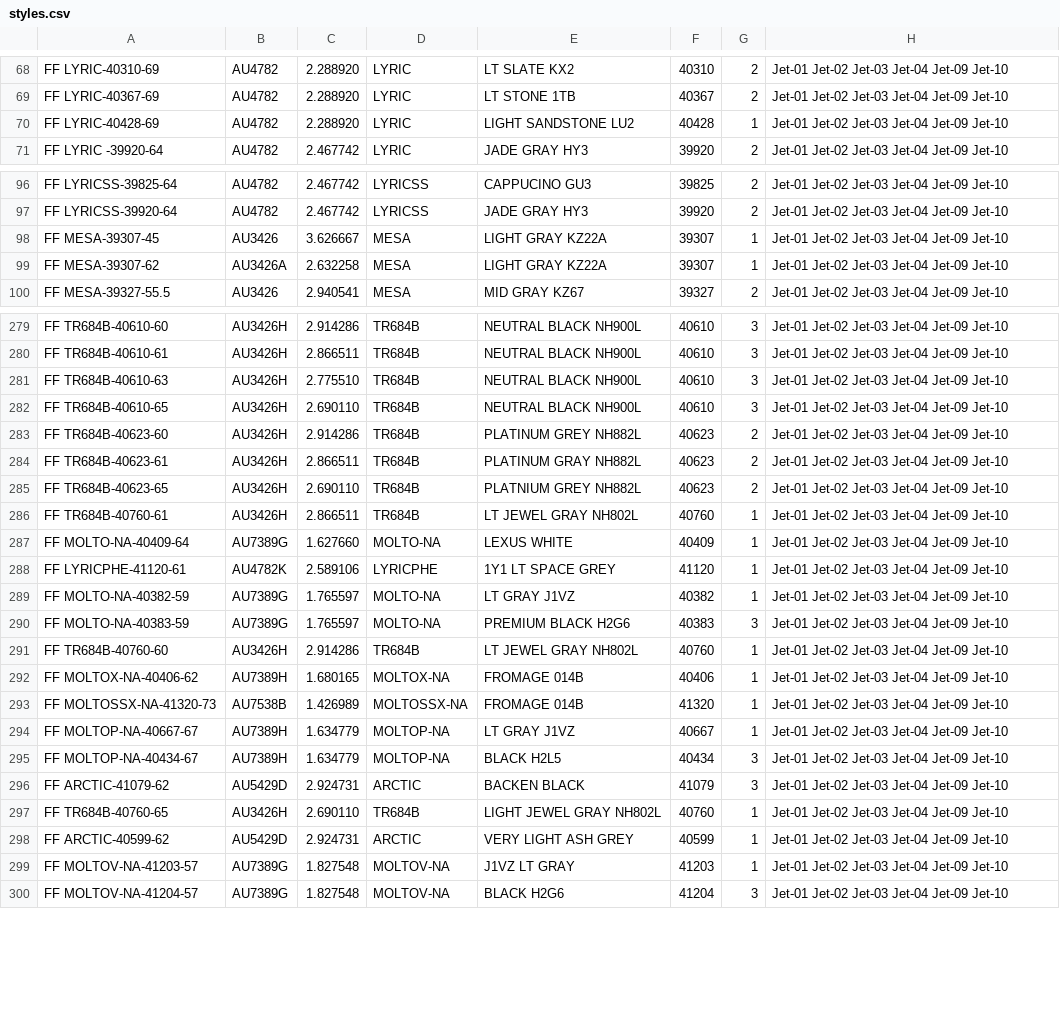
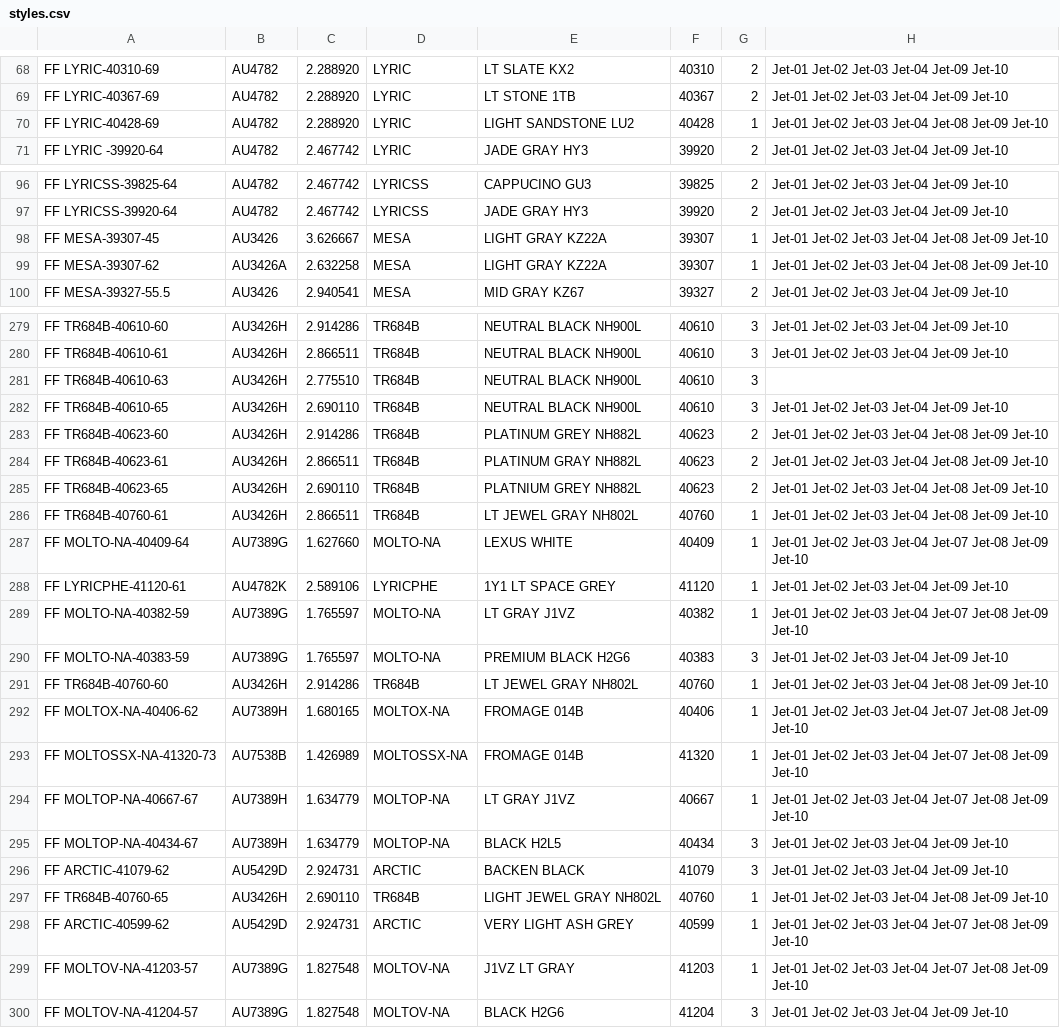
Before and after one commit to odifmonster/swmt-scheduler, a CSV file: app/style/fabric/styles.csv, drawn as a sheet; only a part is shown, gaps mark what is left out; the diff covers the shown part only.

```diff
--- a/app/style/fabric/styles.csv
+++ b/app/style/fabric/styles.csv
@@ -69,3 +69,3 @@ FF LYRIC-40310-69,AU4782,2.288920,LYRIC,LT SLATE KX2,40310,2,Jet-01 Jet-02 Jet-0
 FF LYRIC-40367-69,AU4782,2.288920,LYRIC,LT STONE 1TB,40367,2,Jet-01 Jet-02 Jet-03 Jet-04 Jet-09 Jet-10
-FF LYRIC-40428-69,AU4782,2.288920,LYRIC,LIGHT SANDSTONE LU2,40428,1,Jet-01 Jet-02 Jet-03 Jet-04 Jet-09 Jet-10
+FF LYRIC-40428-69,AU4782,2.288920,LYRIC,LIGHT SANDSTONE LU2,40428,1,Jet-01 Jet-02 Jet-03 Jet-04 Jet-08 Jet-09 Jet-10
 FF LYRIC -39920-64,AU4782,2.467742,LYRIC ,JADE GRAY HY3,39920,2,Jet-01 Jet-02 Jet-03 Jet-04 Jet-09 Jet-10
@@ -97,4 +97,4 @@ FF LYRICSS-39825-64,AU4782,2.467742,LYRICSS,CAPPUCINO GU3,39825,2,Jet-01 Jet-02
 FF LYRICSS-39920-64,AU4782,2.467742,LYRICSS,JADE GRAY HY3,39920,2,Jet-01 Jet-02 Jet-03 Jet-04 Jet-09 Jet-10
-FF MESA-39307-45,AU3426,3.626667,MESA,LIGHT GRAY KZ22A,39307,1,Jet-01 Jet-02 Jet-03 Jet-04 Jet-09 Jet-10
-FF MESA-39307-62,AU3426A,2.632258,MESA,LIGHT GRAY KZ22A,39307,1,Jet-01 Jet-02 Jet-03 Jet-04 Jet-09 Jet-10
+FF MESA-39307-45,AU3426,3.626667,MESA,LIGHT GRAY KZ22A,39307,1,Jet-01 Jet-02 Jet-03 Jet-04 Jet-08 Jet-09 Jet-10
+FF MESA-39307-62,AU3426A,2.632258,MESA,LIGHT GRAY KZ22A,39307,1,Jet-01 Jet-02 Jet-03 Jet-04 Jet-08 Jet-09 Jet-10
 FF MESA-39327-55.5,AU3426,2.940541,MESA,MID GRAY KZ67,39327,2,Jet-01 Jet-02 Jet-03 Jet-04 Jet-09 Jet-10
@@ -280,21 +280,21 @@ FF TR684B-40610-60,AU3426H,2.914286,TR684B,NEUTRAL BLACK NH900L,40610,3,Jet-01 J
 FF TR684B-40610-61,AU3426H,2.866511,TR684B,NEUTRAL BLACK NH900L,40610,3,Jet-01 Jet-02 Jet-03 Jet-04 Jet-09 Jet-10
-FF TR684B-40610-63,AU3426H,2.775510,TR684B,NEUTRAL BLACK NH900L,40610,3,Jet-01 Jet-02 Jet-03 Jet-04 Jet-09 Jet-10
+FF TR684B-40610-63,AU3426H,2.775510,TR684B,NEUTRAL BLACK NH900L,40610,3,
 FF TR684B-40610-65,AU3426H,2.690110,TR684B,NEUTRAL BLACK NH900L,40610,3,Jet-01 Jet-02 Jet-03 Jet-04 Jet-09 Jet-10
-FF TR684B-40623-60,AU3426H,2.914286,TR684B,PLATINUM GREY NH882L ,40623,2,Jet-01 Jet-02 Jet-03 Jet-04 Jet-09 Jet-10
-FF TR684B-40623-61,AU3426H,2.866511,TR684B,PLATINUM GRAY NH882L,40623,2,Jet-01 Jet-02 Jet-03 Jet-04 Jet-09 Jet-10
-FF TR684B-40623-65,AU3426H,2.690110,TR684B,PLATNIUM GREY NH882L,40623,2,Jet-01 Jet-02 Jet-03 Jet-04 Jet-09 Jet-10
-FF TR684B-40760-61,AU3426H,2.866511,TR684B,LT JEWEL GRAY NH802L,40760,1,Jet-01 Jet-02 Jet-03 Jet-04 Jet-09 Jet-10
-FF MOLTO-NA-40409-64,AU7389G,1.627660,MOLTO-NA,LEXUS WHITE,40409,1,Jet-01 Jet-02 Jet-03 Jet-04 Jet-09 Jet-10
+FF TR684B-40623-60,AU3426H,2.914286,TR684B,PLATINUM GREY NH882L ,40623,2,Jet-01 Jet-02 Jet-03 Jet-04 Jet-08 Jet-09 Jet-10
+FF TR684B-40623-61,AU3426H,2.866511,TR684B,PLATINUM GRAY NH882L,40623,2,Jet-01 Jet-02 Jet-03 Jet-04 Jet-08 Jet-09 Jet-10
+FF TR684B-40623-65,AU3426H,2.690110,TR684B,PLATNIUM GREY NH882L,40623,2,Jet-01 Jet-02 Jet-03 Jet-04 Jet-08 Jet-09 Jet-10
+FF TR684B-40760-61,AU3426H,2.866511,TR684B,LT JEWEL GRAY NH802L,40760,1,Jet-01 Jet-02 Jet-03 Jet-04 Jet-08 Jet-09 Jet-10
+FF MOLTO-NA-40409-64,AU7389G,1.627660,MOLTO-NA,LEXUS WHITE,40409,1,Jet-01 Jet-02 Jet-03 Jet-04 Jet-07 Jet-08 Jet-09 Jet-10
 FF LYRICPHE-41120-61,AU4782K,2.589106,LYRICPHE,1Y1 LT SPACE GREY,41120,1,Jet-01 Jet-02 Jet-03 Jet-04 Jet-09 Jet-10
-FF MOLTO-NA-40382-59,AU7389G,1.765597,MOLTO-NA,LT GRAY J1VZ,40382,1,Jet-01 Jet-02 Jet-03 Jet-04 Jet-09 Jet-10
+FF MOLTO-NA-40382-59,AU7389G,1.765597,MOLTO-NA,LT GRAY J1VZ,40382,1,Jet-01 Jet-02 Jet-03 Jet-04 Jet-07 Jet-08 Jet-09 Jet-10
 FF MOLTO-NA-40383-59,AU7389G,1.765597,MOLTO-NA,PREMIUM BLACK H2G6,40383,3,Jet-01 Jet-02 Jet-03 Jet-04 Jet-09 Jet-10
-FF TR684B-40760-60,AU3426H,2.914286,TR684B,LT JEWEL GRAY NH802L,40760,1,Jet-01 Jet-02 Jet-03 Jet-04 Jet-09 Jet-10
-FF MOLTOX-NA-40406-62,AU7389H,1.680165,MOLTOX-NA,FROMAGE 014B,40406,1,Jet-01 Jet-02 Jet-03 Jet-04 Jet-09 Jet-10
-FF MOLTOSSX-NA-41320-73,AU7538B,1.426989,MOLTOSSX-NA,FROMAGE 014B,41320,1,Jet-01 Jet-02 Jet-03 Jet-04 Jet-09 Jet-10
-FF MOLTOP-NA-40667-67,AU7389H,1.634779,MOLTOP-NA,LT GRAY J1VZ,40667,1,Jet-01 Jet-02 Jet-03 Jet-04 Jet-09 Jet-10
+FF TR684B-40760-60,AU3426H,2.914286,TR684B,LT JEWEL GRAY NH802L,40760,1,Jet-01 Jet-02 Jet-03 Jet-04 Jet-08 Jet-09 Jet-10
+FF MOLTOX-NA-40406-62,AU7389H,1.680165,MOLTOX-NA,FROMAGE 014B,40406,1,Jet-01 Jet-02 Jet-03 Jet-04 Jet-07 Jet-08 Jet-09 Jet-10
+FF MOLTOSSX-NA-41320-73,AU7538B,1.426989,MOLTOSSX-NA,FROMAGE 014B,41320,1,Jet-01 Jet-02 Jet-03 Jet-04 Jet-07 Jet-08 Jet-09 Jet-10
+FF MOLTOP-NA-40667-67,AU7389H,1.634779,MOLTOP-NA,LT GRAY J1VZ,40667,1,Jet-01 Jet-02 Jet-03 Jet-04 Jet-07 Jet-08 Jet-09 Jet-10
 FF MOLTOP-NA-40434-67,AU7389H,1.634779,MOLTOP-NA,BLACK H2L5,40434,3,Jet-01 Jet-02 Jet-03 Jet-04 Jet-09 Jet-10
 FF ARCTIC-41079-62,AU5429D,2.924731,ARCTIC ,BACKEN BLACK,41079,3,Jet-01 Jet-02 Jet-03 Jet-04 Jet-09 Jet-10
-FF TR684B-40760-65,AU3426H,2.690110,TR684B,LIGHT JEWEL GRAY NH802L,40760,1,Jet-01 Jet-02 Jet-03 Jet-04 Jet-09 Jet-10
-FF ARCTIC-40599-62,AU5429D,2.924731,ARCTIC ,VERY LIGHT ASH GREY,40599,1,Jet-01 Jet-02 Jet-03 Jet-04 Jet-09 Jet-10
-FF MOLTOV-NA-41203-57,AU7389G,1.827548,MOLTOV-NA,J1VZ  LT GRAY,41203,1,Jet-01 Jet-02 Jet-03 Jet-04 Jet-09 Jet-10
+FF TR684B-40760-65,AU3426H,2.690110,TR684B,LIGHT JEWEL GRAY NH802L,40760,1,Jet-01 Jet-02 Jet-03 Jet-04 Jet-08 Jet-09 Jet-10
+FF ARCTIC-40599-62,AU5429D,2.924731,ARCTIC ,VERY LIGHT ASH GREY,40599,1,Jet-01 Jet-02 Jet-03 Jet-04 Jet-07 Jet-08 Jet-09 Jet-10
+FF MOLTOV-NA-41203-57,AU7389G,1.827548,MOLTOV-NA,J1VZ  LT GRAY,41203,1,Jet-01 Jet-02 Jet-03 Jet-04 Jet-07 Jet-08 Jet-09 Jet-10
 FF MOLTOV-NA-41204-57,AU7389G,1.827548,MOLTOV-NA,BLACK H2G6,41204,3,Jet-01 Jet-02 Jet-03 Jet-04 Jet-09 Jet-10
```
Also changed, not shown: 90 edited cells elsewhere in this file, 4 other files.
